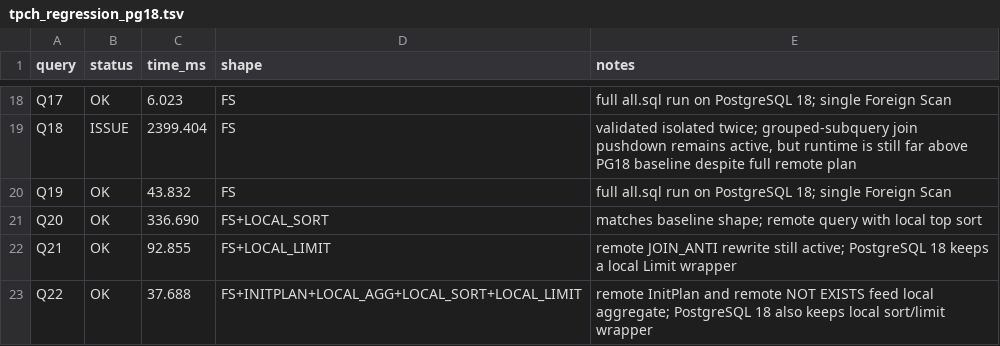
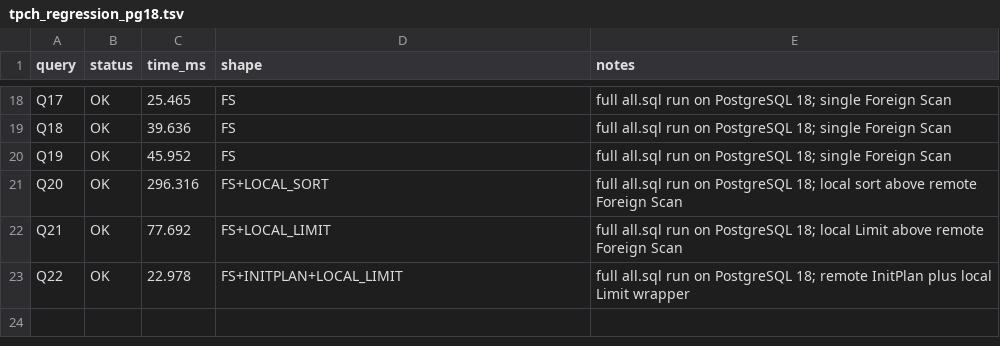
Before and after one commit to saulojb/pg_monetdb, a TSV file: tpch_regression_pg18.tsv, drawn as a sheet; only a part is shown, gaps mark what is left out; the diff covers the shown part only; the diff names each change by its address in the sheet, - before the commit and + after, or states it on an @@ line.

```diff
--- a/tpch_regression_pg18.tsv
+++ b/tpch_regression_pg18.tsv
-C18 (time_ms): 6.023
+C18 (time_ms): 25.465
-B19 (status): ISSUE
+B19 (status): OK
-C19 (time_ms): 2399.404
+C19 (time_ms): 39.636
-E19 (notes): validated isolated twice; grouped-subquery join pushdown remains active, but runtime is still far above PG18 baseline despite full remote plan
+E19 (notes): full all.sql run on PostgreSQL 18; single Foreign Scan
-C20 (time_ms): 43.832
+C20 (time_ms): 45.952
-C21 (time_ms): 336.690
+C21 (time_ms): 296.316
-E21 (notes): matches baseline shape; remote query with local top sort
+E21 (notes): full all.sql run on PostgreSQL 18; local sort above remote Foreign Scan
-C22 (time_ms): 92.855
+C22 (time_ms): 77.692
-E22 (notes): remote JOIN_ANTI rewrite still active; PostgreSQL 18 keeps a local Limit wrapper
+E22 (notes): full all.sql run on PostgreSQL 18; local Limit above remote Foreign Scan
-C23 (time_ms): 37.688
+C23 (time_ms): 22.978
-D23 (shape): FS+INITPLAN+LOCAL_AGG+LOCAL_SORT+LOCAL_LIMIT
+D23 (shape): FS+INITPLAN+LOCAL_LIMIT
-E23 (notes): remote InitPlan and remote NOT EXISTS feed local aggregate; PostgreSQL 18 also keeps local sort/limit wrapper
+E23 (notes): full all.sql run on PostgreSQL 18; remote InitPlan plus local Limit wrapper
```
Also changed, not shown: 33 edited cells elsewhere in this file, tpch_regression_pg15.tsv, tpch_regression_pg16.tsv, 7 other files.
